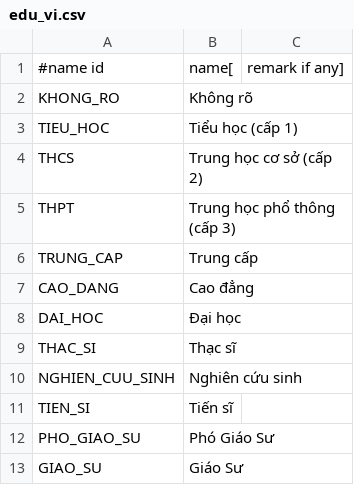
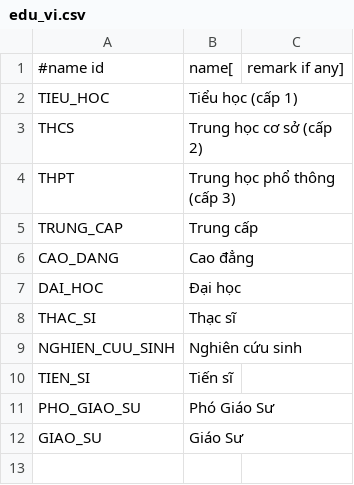
Before and after one commit to emtrai/hrm_monastery, a CSV file: app/res/edu_vi.csv, drawn as a sheet.

```diff
--- a/app/res/edu_vi.csv
+++ b/app/res/edu_vi.csv
@@ -1,3 +1,2 @@
 #name id, name[, remark if any]
-KHONG_RO,Không rõ
 TIEU_HOC,Tiểu học (cấp 1)
```
Also changed, not shown: 27 other files.
